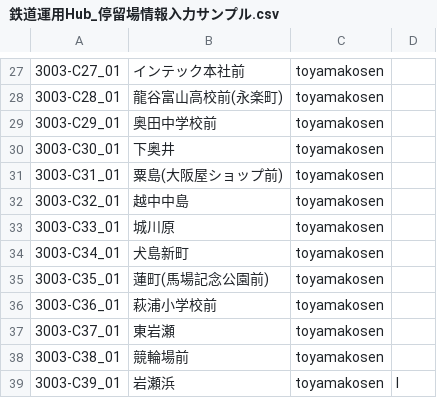
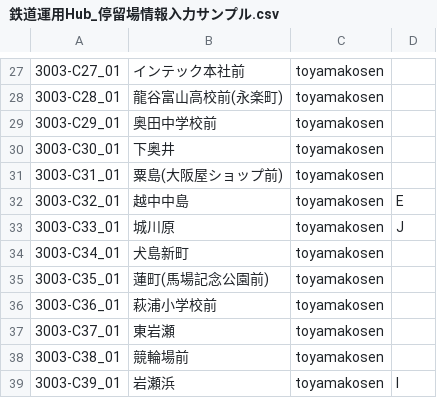
Before and after one commit to 2-pd/unyohub, a CSV file: documents/鉄道運用Hub_停留場情報入力サンプル.csv, drawn as a sheet; only a part is shown, gaps mark what is left out.

Commit message:
GUIツールのconvert_operation_table_2.pyで同一駅の同一場所に複数の運用が停泊するような設定を検知してエラーを出すように
FossilOrigin-Name: cd41c2e29322fd6ded5a07c32d497632c1ba6bc6f23a45131533687dd091f4e5

```diff
--- a/documents/鉄道運用Hub_停留場情報入力サンプル.csv
+++ b/documents/鉄道運用Hub_停留場情報入力サンプル.csv
@@ -31,4 +31,4 @@
 "3003-C31_01","粟島(大阪屋ショップ前)","toyamakosen",
-"3003-C32_01","越中中島","toyamakosen",
-"3003-C33_01","城川原","toyamakosen",
+"3003-C32_01","越中中島","toyamakosen","E"
+"3003-C33_01","城川原","toyamakosen","J"
 "3003-C34_01","犬島新町","toyamakosen",
```
Also changed, not shown: 1 other file.
